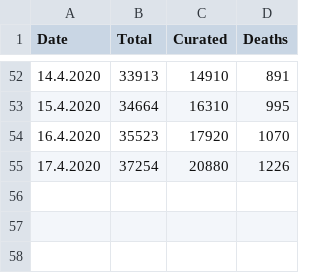
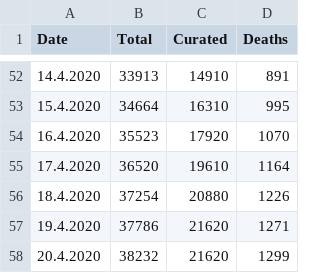
Before and after one commit to jlinkohr/CoronaCurve, a CSV file: coronaData_BY.csv, drawn as a sheet; only a part is shown, gaps mark what is left out.

Commit message:
new values

```diff
--- a/coronaData_BY.csv
+++ b/coronaData_BY.csv
@@ -54,2 +54,5 @@ Date,Total,Curated,Deaths
 16.4.2020,35523,17920,1070
-17.4.2020,37254,20880,1226
+17.4.2020,36520,19610,1164
+18.4.2020,37254,20880,1226
+19.4.2020,37786,21620,1271
+20.4.2020,38232,21620,1299
```
Also changed, not shown: coronaData_BW.csv, coronaData_GER.csv, 17 other files.
